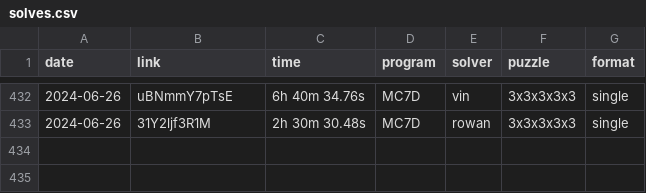
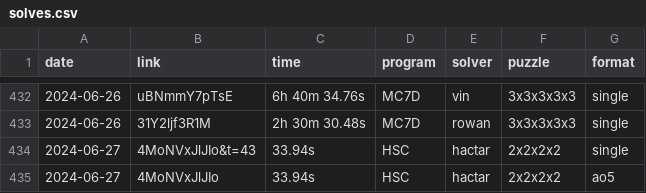
Before and after one commit to Hypercubers/hypercubing.xyz, a CSV file: leaderboards/solves.csv, drawn as a sheet; only a part is shown, gaps mark what is left out; the diff names each change by its address in the sheet, - before the commit and + after, or states it on an @@ line.

Commit message:
Add Hactar 2^4 single & Ao5

```diff
--- a/leaderboards/solves.csv
+++ b/leaderboards/solves.csv
+row 434: 2024-06-27 | 4MoNVxJlJIo&t=43 | 33.94s | HSC | hactar | 2x2x2x2 | single
+row 435: 2024-06-27 | 4MoNVxJlJIo | 33.94s | HSC | hactar | 2x2x2x2 | ao5
```
